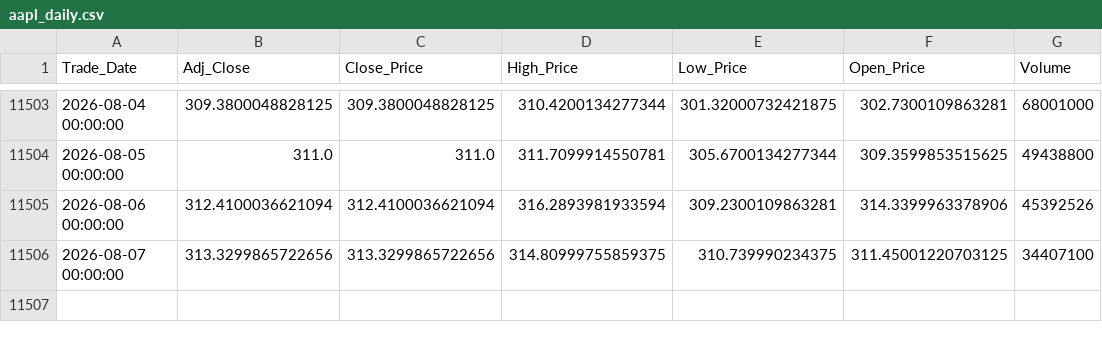
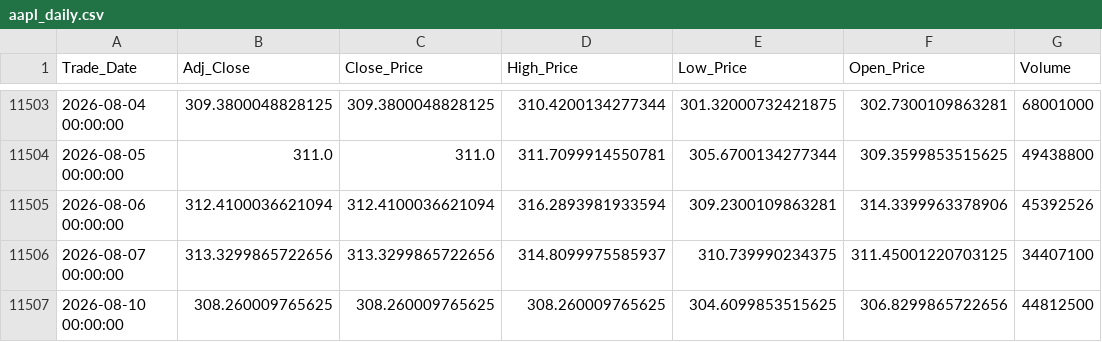
Before and after one commit to Sohila-Khaled-Abbas/apple-stock-market-analysis, a CSV file: data/processed/aapl_daily.csv, drawn as a sheet; only a part is shown, gaps mark what is left out.

```diff
--- a/data/processed/aapl_daily.csv
+++ b/data/processed/aapl_daily.csv
@@ -11505,2 +11505,3 @@ Trade_Date,Adj_Close,Close_Price,High_Price,Low_Price,Open_Price,Volume
 2026-08-06 00:00:00,312.4100036621094,312.4100036621094,316.2893981933594,309.2300109863281,314.3399963378906,45392526
-2026-08-07 00:00:00,313.3299865722656,313.3299865722656,314.80999755859375,310.739990234375,311.45001220703125,34407100
+2026-08-07 00:00:00,313.3299865722656,313.3299865722656,314.8099975585937,310.739990234375,311.45001220703125,34407100
+2026-08-10 00:00:00,308.260009765625,308.260009765625,308.260009765625,304.6099853515625,306.8299865722656,44812500
```
